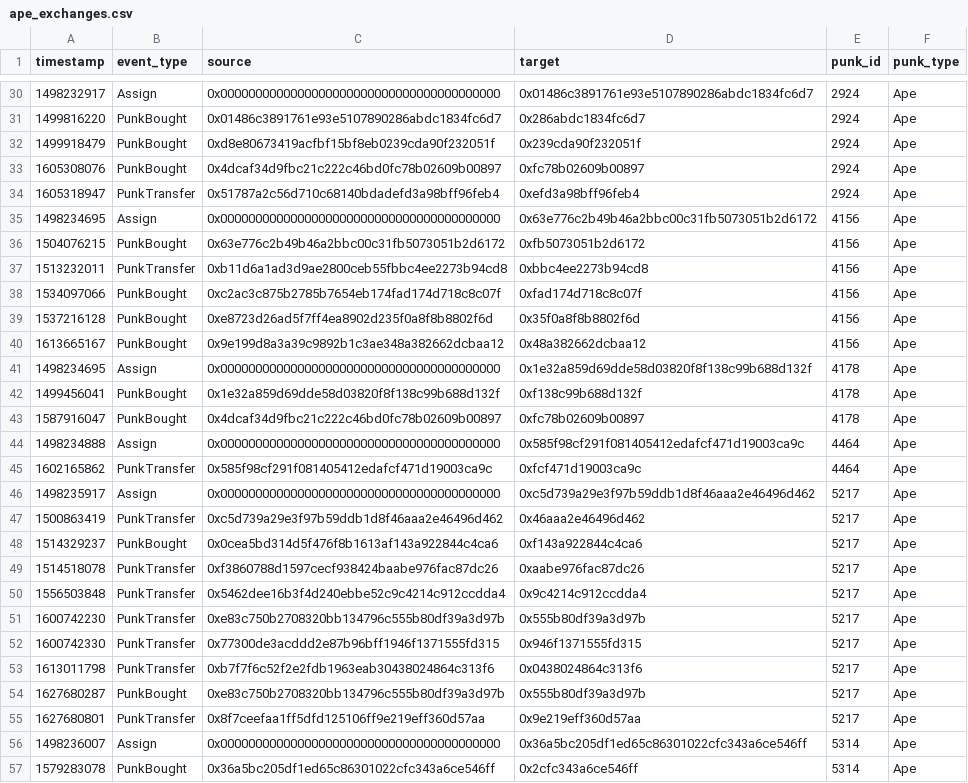
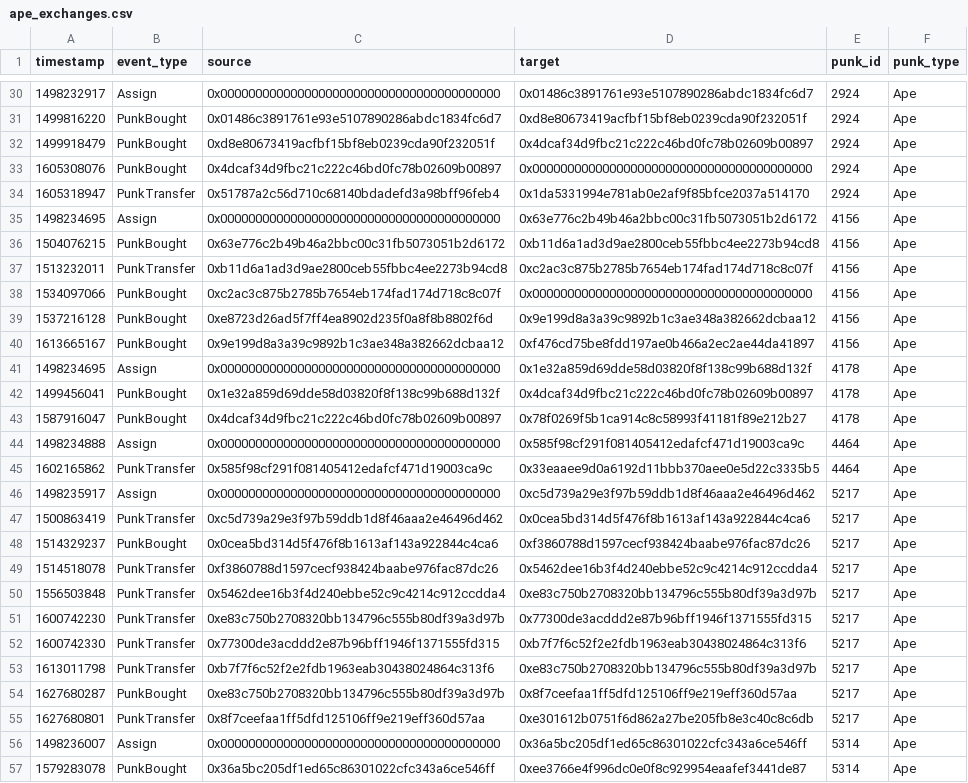
Before and after one commit to NorwegianGoat/cryptopunks_network_analysis, a CSV file: out/ape_exchanges.csv, drawn as a sheet; only a part is shown, gaps mark what is left out; the diff covers the shown part only.

```diff
--- a/out/ape_exchanges.csv
+++ b/out/ape_exchanges.csv
@@ -30,28 +30,28 @@ timestamp,event_type,source,target,punk_id,punk_type
 1498232917,Assign,0x0000000000000000000000000000000000000000,0x01486c3891761e93e5107890286abdc1834fc6d7,2924,Ape
-1499816220,PunkBought,0x01486c3891761e93e5107890286abdc1834fc6d7,0x286abdc1834fc6d7,2924,Ape
-1499918479,PunkBought,0xd8e80673419acfbf15bf8eb0239cda90f232051f,0x239cda90f232051f,2924,Ape
-1605308076,PunkBought,0x4dcaf34d9fbc21c222c46bd0fc78b02609b00897,0xfc78b02609b00897,2924,Ape
-1605318947,PunkTransfer,0x51787a2c56d710c68140bdadefd3a98bff96feb4,0xefd3a98bff96feb4,2924,Ape
+1499816220,PunkBought,0x01486c3891761e93e5107890286abdc1834fc6d7,0xd8e80673419acfbf15bf8eb0239cda90f232051f,2924,Ape
+1499918479,PunkBought,0xd8e80673419acfbf15bf8eb0239cda90f232051f,0x4dcaf34d9fbc21c222c46bd0fc78b02609b00897,2924,Ape
+1605308076,PunkBought,0x4dcaf34d9fbc21c222c46bd0fc78b02609b00897,0x0000000000000000000000000000000000000000,2924,Ape
+1605318947,PunkTransfer,0x51787a2c56d710c68140bdadefd3a98bff96feb4,0x1da5331994e781ab0e2af9f85bfce2037a514170,2924,Ape
 1498234695,Assign,0x0000000000000000000000000000000000000000,0x63e776c2b49b46a2bbc00c31fb5073051b2d6172,4156,Ape
-1504076215,PunkBought,0x63e776c2b49b46a2bbc00c31fb5073051b2d6172,0xfb5073051b2d6172,4156,Ape
-1513232011,PunkTransfer,0xb11d6a1ad3d9ae2800ceb55fbbc4ee2273b94cd8,0xbbc4ee2273b94cd8,4156,Ape
-1534097066,PunkBought,0xc2ac3c875b2785b7654eb174fad174d718c8c07f,0xfad174d718c8c07f,4156,Ape
-1537216128,PunkBought,0xe8723d26ad5f7ff4ea8902d235f0a8f8b8802f6d,0x35f0a8f8b8802f6d,4156,Ape
-1613665167,PunkBought,0x9e199d8a3a39c9892b1c3ae348a382662dcbaa12,0x48a382662dcbaa12,4156,Ape
+1504076215,PunkBought,0x63e776c2b49b46a2bbc00c31fb5073051b2d6172,0xb11d6a1ad3d9ae2800ceb55fbbc4ee2273b94cd8,4156,Ape
+1513232011,PunkTransfer,0xb11d6a1ad3d9ae2800ceb55fbbc4ee2273b94cd8,0xc2ac3c875b2785b7654eb174fad174d718c8c07f,4156,Ape
+1534097066,PunkBought,0xc2ac3c875b2785b7654eb174fad174d718c8c07f,0x0000000000000000000000000000000000000000,4156,Ape
+1537216128,PunkBought,0xe8723d26ad5f7ff4ea8902d235f0a8f8b8802f6d,0x9e199d8a3a39c9892b1c3ae348a382662dcbaa12,4156,Ape
+1613665167,PunkBought,0x9e199d8a3a39c9892b1c3ae348a382662dcbaa12,0xf476cd75be8fdd197ae0b466a2ec2ae44da41897,4156,Ape
 1498234695,Assign,0x0000000000000000000000000000000000000000,0x1e32a859d69dde58d03820f8f138c99b688d132f,4178,Ape
-1499456041,PunkBought,0x1e32a859d69dde58d03820f8f138c99b688d132f,0xf138c99b688d132f,4178,Ape
-1587916047,PunkBought,0x4dcaf34d9fbc21c222c46bd0fc78b02609b00897,0xfc78b02609b00897,4178,Ape
+1499456041,PunkBought,0x1e32a859d69dde58d03820f8f138c99b688d132f,0x4dcaf34d9fbc21c222c46bd0fc78b02609b00897,4178,Ape
+1587916047,PunkBought,0x4dcaf34d9fbc21c222c46bd0fc78b02609b00897,0x78f0269f5b1ca914c8c58993f41181f89e212b27,4178,Ape
 1498234888,Assign,0x0000000000000000000000000000000000000000,0x585f98cf291f081405412edafcf471d19003ca9c,4464,Ape
-1602165862,PunkTransfer,0x585f98cf291f081405412edafcf471d19003ca9c,0xfcf471d19003ca9c,4464,Ape
+1602165862,PunkTransfer,0x585f98cf291f081405412edafcf471d19003ca9c,0x33eaaee9d0a6192d11bbb370aee0e5d22c3335b5,4464,Ape
 1498235917,Assign,0x0000000000000000000000000000000000000000,0xc5d739a29e3f97b59ddb1d8f46aaa2e46496d462,5217,Ape
-1500863419,PunkTransfer,0xc5d739a29e3f97b59ddb1d8f46aaa2e46496d462,0x46aaa2e46496d462,5217,Ape
-1514329237,PunkBought,0x0cea5bd314d5f476f8b1613af143a922844c4ca6,0xf143a922844c4ca6,5217,Ape
-1514518078,PunkTransfer,0xf3860788d1597cecf938424baabe976fac87dc26,0xaabe976fac87dc26,5217,Ape
-1556503848,PunkTransfer,0x5462dee16b3f4d240ebbe52c9c4214c912ccdda4,0x9c4214c912ccdda4,5217,Ape
-1600742230,PunkTransfer,0xe83c750b2708320bb134796c555b80df39a3d97b,0x555b80df39a3d97b,5217,Ape
-1600742330,PunkTransfer,0x77300de3acddd2e87b96bff1946f1371555fd315,0x946f1371555fd315,5217,Ape
-1613011798,PunkTransfer,0xb7f7f6c52f2e2fdb1963eab30438024864c313f6,0x0438024864c313f6,5217,Ape
-1627680287,PunkBought,0xe83c750b2708320bb134796c555b80df39a3d97b,0x555b80df39a3d97b,5217,Ape
-1627680801,PunkTransfer,0x8f7ceefaa1ff5dfd125106ff9e219eff360d57aa,0x9e219eff360d57aa,5217,Ape
+1500863419,PunkTransfer,0xc5d739a29e3f97b59ddb1d8f46aaa2e46496d462,0x0cea5bd314d5f476f8b1613af143a922844c4ca6,5217,Ape
+1514329237,PunkBought,0x0cea5bd314d5f476f8b1613af143a922844c4ca6,0xf3860788d1597cecf938424baabe976fac87dc26,5217,Ape
+1514518078,PunkTransfer,0xf3860788d1597cecf938424baabe976fac87dc26,0x5462dee16b3f4d240ebbe52c9c4214c912ccdda4,5217,Ape
+1556503848,PunkTransfer,0x5462dee16b3f4d240ebbe52c9c4214c912ccdda4,0xe83c750b2708320bb134796c555b80df39a3d97b,5217,Ape
+1600742230,PunkTransfer,0xe83c750b2708320bb134796c555b80df39a3d97b,0x77300de3acddd2e87b96bff1946f1371555fd315,5217,Ape
+1600742330,PunkTransfer,0x77300de3acddd2e87b96bff1946f1371555fd315,0xb7f7f6c52f2e2fdb1963eab30438024864c313f6,5217,Ape
+1613011798,PunkTransfer,0xb7f7f6c52f2e2fdb1963eab30438024864c313f6,0xe83c750b2708320bb134796c555b80df39a3d97b,5217,Ape
+1627680287,PunkBought,0xe83c750b2708320bb134796c555b80df39a3d97b,0x8f7ceefaa1ff5dfd125106ff9e219eff360d57aa,5217,Ape
+1627680801,PunkTransfer,0x8f7ceefaa1ff5dfd125106ff9e219eff360d57aa,0xe301612b0751f6d862a27be205fb8e3c40c8c6db,5217,Ape
 1498236007,Assign,0x0000000000000000000000000000000000000000,0x36a5bc205df1ed65c86301022cfc343a6ce546ff,5314,Ape
-1579283078,PunkBought,0x36a5bc205df1ed65c86301022cfc343a6ce546ff,0x2cfc343a6ce546ff,5314,Ape
+1579283078,PunkBought,0x36a5bc205df1ed65c86301022cfc343a6ce546ff,0xee3766e4f996dc0e0f8c929954eaafef3441de87,5314,Ape
```
Also changed, not shown: 47 edited cells elsewhere in this file, out/alien_exchanges.csv, 3 other files.
